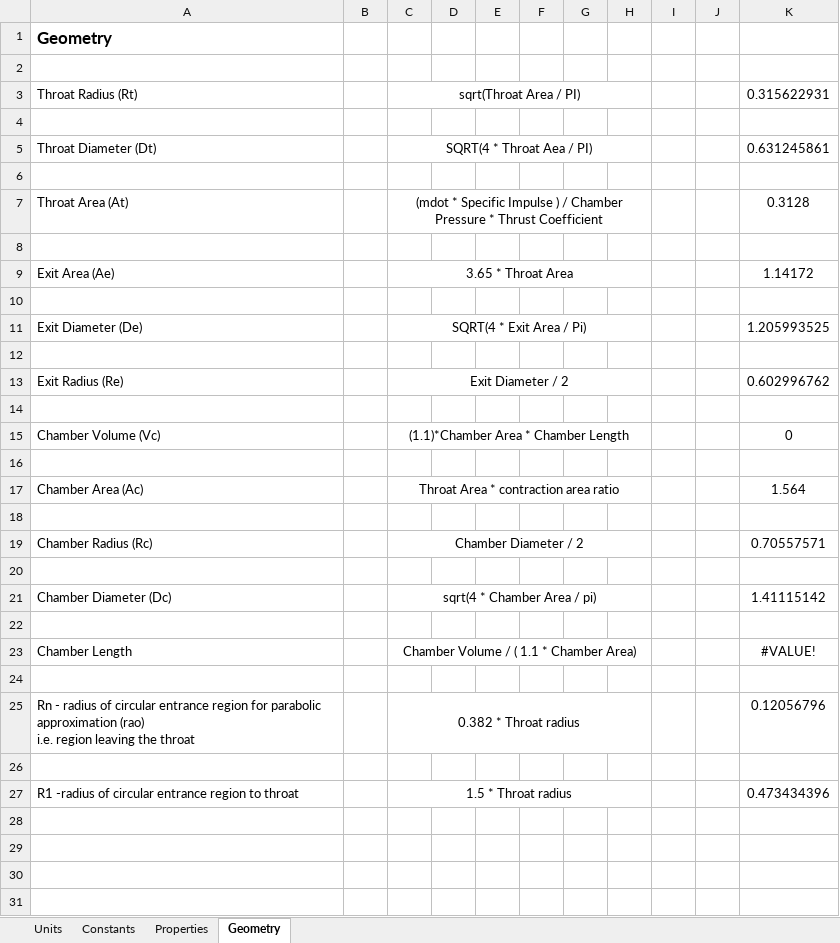
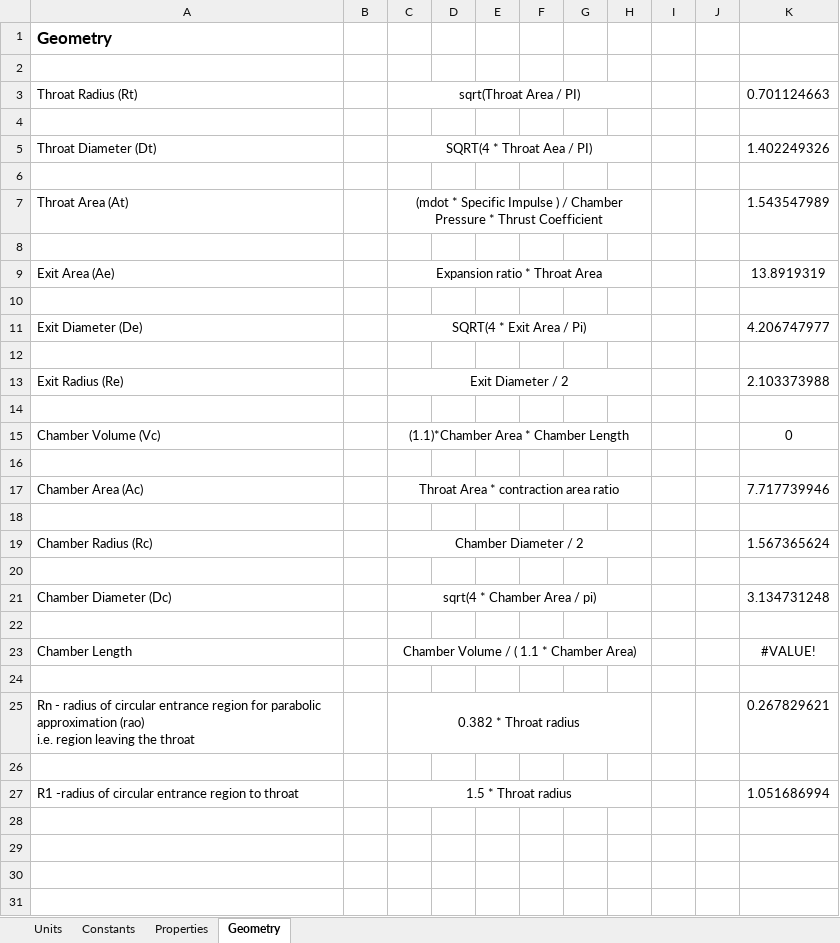
Before and after one commit to nyameaama/Converse-Engine, an Excel workbook: Nozzle-CC/Converse Engine v1.xlsx, sheet Geometry, drawn as a sheet; only a part is shown; values as stored, in another font and other column widths than the file's, no borders; the diff covers the shown part only; the diff names each change by its address in the sheet, - before the commit and + after, or states it on an @@ line.

```diff
--- a/Nozzle-CC/Converse Engine v1.xlsx (sheet Geometry)
+++ b/Nozzle-CC/Converse Engine v1.xlsx (sheet Geometry)
-K3: 0.315622931
+K3: 0.701124663
-K5: 0.631245861
+K5: 1.402249326
-K7: 0.3128
+K7: 1.543547989
-C9: 3.65 * Throat Area
+C9: Expansion ratio * Throat Area
-K9: 1.14172
+K9: 13.8919319
-K11: 1.205993525
+K11: 4.206747977
-K13: 0.602996762
+K13: 2.103373988
-K17: 1.564
+K17: 7.717739946
-K19: 0.70557571
+K19: 1.567365624
-K21: 1.41115142
+K21: 3.134731248
-K25: 0.12056796
+K25: 0.267829621
-K27: 0.473434396
+K27: 1.051686994
```
Also changed, not shown: 3 edited cells elsewhere in this sheet, sheet Properties, sheet Constants, 2 other files.
